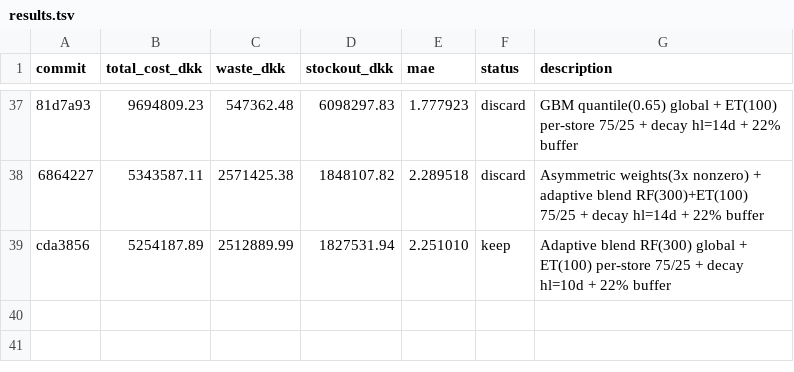
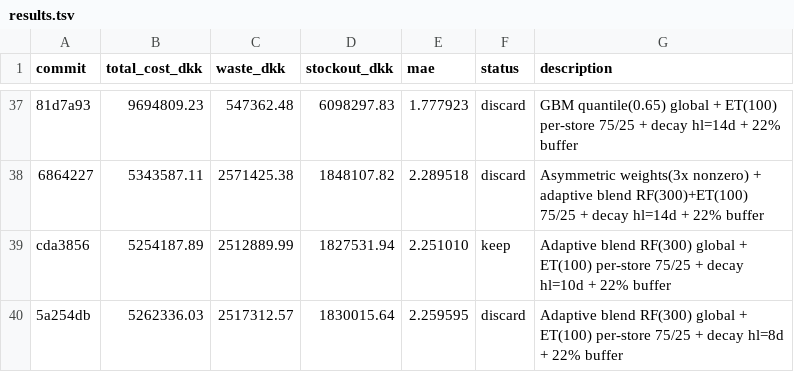
Before and after one commit to mabdelmagid-sketch/DIH-X-AUC-Hackathon, a TSV file: FlowPOS/services/forecasting/autoresearch/results.tsv, drawn as a sheet; only a part is shown, gaps mark what is left out; the diff names each change by its address in the sheet, - before the commit and + after, or states it on an @@ line.

```diff
--- a/FlowPOS/services/forecasting/autoresearch/results.tsv
+++ b/FlowPOS/services/forecasting/autoresearch/results.tsv
+row 40: 5a254db | 5262336.03 | 2517312.57 | 1830015.64 | 2.259595 | discard | Adaptive blend RF(300) global + ET(100) per-store 75/25 + decay hl=8d + 22% buffer
```
Also changed, not shown: 1 other file.
